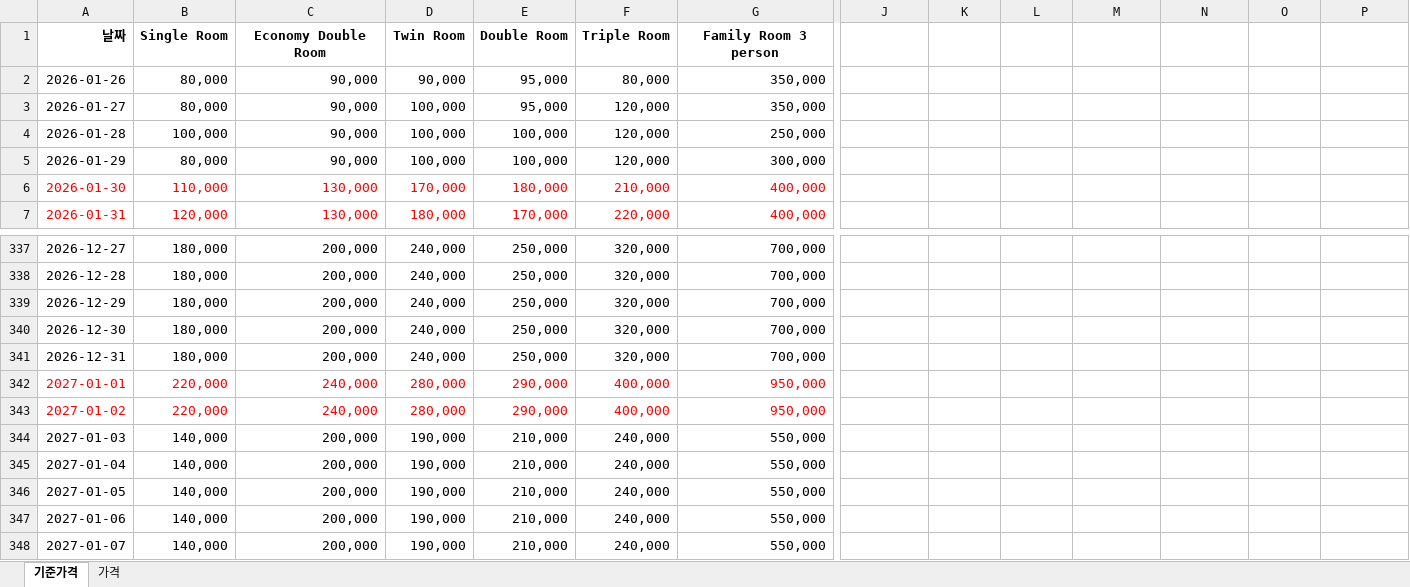
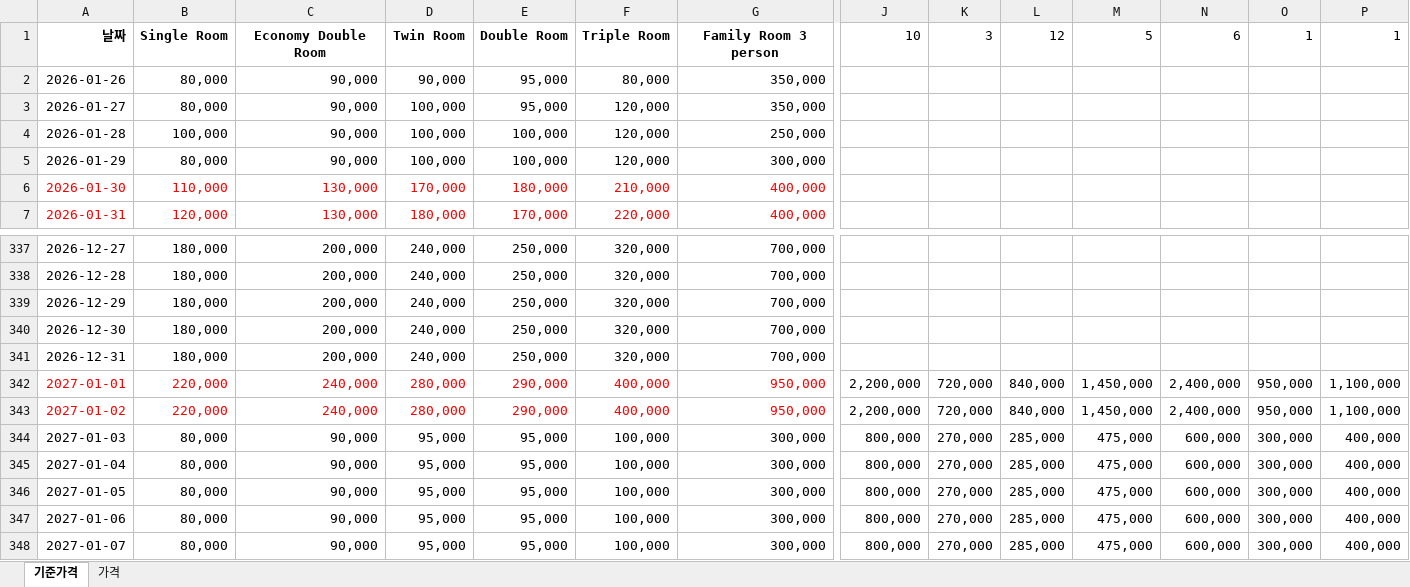
Before and after one commit to PARKSANGFEEL/hotel-cms-control, an Excel workbook: 백업_기준가격.xlsx, sheet 기준가격, drawn as a sheet; only a part is shown, gaps mark what is left out; values as stored, in another font and other column widths than the file's, no borders; the diff covers the shown part only; the diff names each change by its address in the sheet, - before the commit and + after, or states it on an @@ line.

Commit message:
Update Excel history and highlight data

```diff
--- a/백업_기준가격.xlsx (sheet 기준가격)
+++ b/백업_기준가격.xlsx (sheet 기준가격)
-J1: (empty)
+J1: 10
-K1: (empty)
+K1: 3
-L1: (empty)
+L1: 12
-M1: (empty)
+M1: 5
-N1: (empty)
+N1: 6
-O1: (empty)
+O1: 1
-P1: (empty)
+P1: 1
-J342:J343: (empty)
+J342:J343: 2,200,000
-K342:K343: (empty)
+K342:K343: 720,000
-L342:L343: (empty)
+L342:L343: 840,000
-M342:M343: (empty)
+M342:M343: 1,450,000
-N342:N343: (empty)
+N342:N343: 2,400,000
-O342:O343: (empty)
+O342:O343: 950,000
-P342:P343: (empty)
+P342:P343: 1,100,000
-B344:B348: 140,000
+B344:B348: 80,000
-C344:C348: 200,000
+C344:C348: 90,000
-D344:D348: 190,000
+D344:D348: 95,000
-E344:E348: 210,000
+E344:E348: 95,000
-F344:F348: 240,000
+F344:F348: 100,000
-G344:G348: 550,000
+G344:G348: 300,000
-J344:J348: (empty)
+J344:J348: 800,000
-K344:K348: (empty)
+K344:K348: 270,000
-L344:L348: (empty)
+L344:L348: 285,000
-M344:M348: (empty)
+M344:M348: 475,000
-N344:N348: (empty)
+N344:N348: 600,000
-O344:O348: (empty)
+O344:O348: 300,000
-P344:P348: (empty)
+P344:P348: 400,000
```
Also changed, not shown: 28 added rows, 1082 edited cells and cell formats elsewhere in this sheet, change_history.xlsx, 1 other file.
